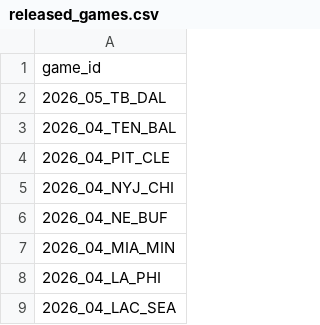
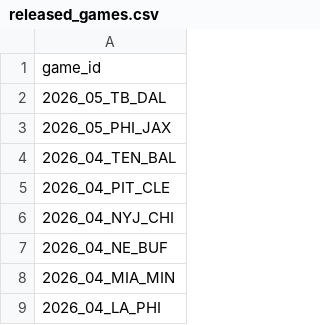
Before and after one commit to nflverse/nflverse-pbp-internal, a CSV file: released_games.csv, drawn as a sheet; only a part is shown; the shorter side is filled out with more unchanged rows; the diff names each change by its address in the sheet, - before the commit and + after, or states it on an @@ line.

```diff
--- a/released_games.csv
+++ b/released_games.csv
+row 3: 2026_05_PHI_JAX
```
